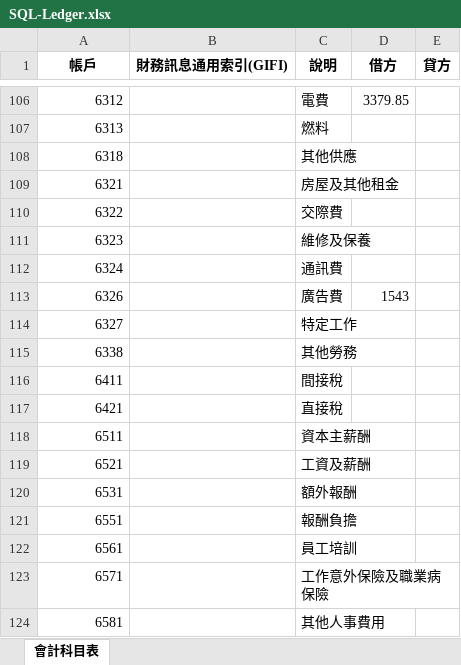
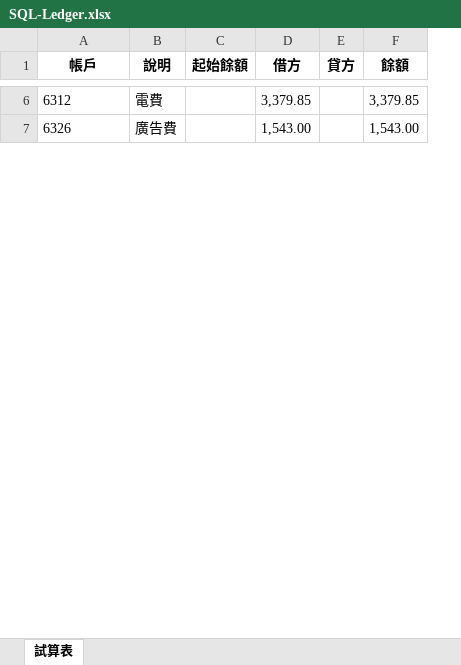
Before and after one commit to mhk00123/get_sql_ledger_data, an Excel workbook: SQL-Ledger.xlsx, sheet 試算表, drawn as a sheet; only a part is shown, gaps mark what is left out; values as stored, in another font and other column widths than the file's, no borders; removed rows and columns are numbered as before the commit, all else as after; the diff covers the shown part only; the diff names each change by its address in the sheet, - before the commit and + after, or states it on an @@ line.

```diff
--- a/SQL-Ledger.xlsx (sheet 試算表)
+++ b/SQL-Ledger.xlsx (sheet 試算表)
-sheet tab: 會計科目表
+sheet tab: 試算表
-column B (財務訊息通用索引(GIFI)), empty
+column C (起始餘額), empty
+column F (餘額), rows 6-7: 3,379.85 | 1,543.00
-A6 alignment: right
+A6 alignment: left
-D6 (借方): 3379.85
+D6 (借方): 3,379.85
-row 107: 6313 |  | 燃料
-row 108: 6318 |  | 其他供應
-row 109: 6321 |  | 房屋及其他租金
-row 110: 6322 |  | 交際費
-row 111: 6323 |  | 維修及保養
-row 112: 6324 |  | 通訊費
-A7 alignment: right
+A7 alignment: left
-D7 (借方): 1543
+D7 (借方): 1,543.00
-row 114: 6327 |  | 特定工作
-row 115: 6338 |  | 其他勞務
-row 116: 6411 |  | 間接稅
-row 117: 6421 |  | 直接稅
-row 118: 6511 |  | 資本主薪酬
-row 119: 6521 |  | 工資及薪酬
-row 120: 6531 |  | 額外報酬
-row 121: 6551 |  | 報酬負擔
-row 122: 6561 |  | 員工培訓
-row 123: 6571 |  | 工作意外保險及職業病保險
-row 124: 6581 |  | 其他人事費用
```
Also changed, not shown: 3 added rows, 130 removed rows, 4 edited cells and cell formats elsewhere in this sheet, 2 other files.
